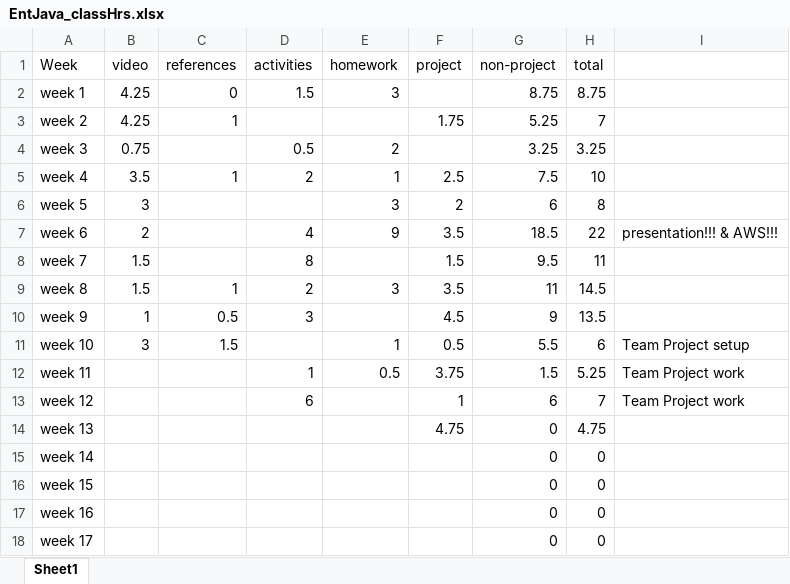
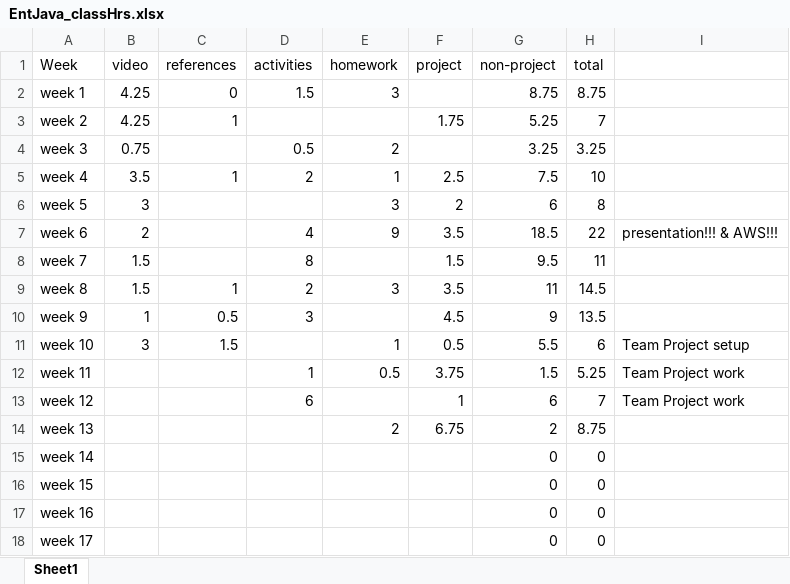
Before and after one commit to ricabruinsma/grocerySales, an Excel workbook: EntJava_classHrs.xlsx, sheet Sheet1, drawn as a sheet; values as stored, in another font and other column widths than the file's, no borders; the diff names each change by its address in the sheet, - before the commit and + after, or states it on an @@ line.

```diff
--- a/EntJava_classHrs.xlsx (sheet Sheet1)
+++ b/EntJava_classHrs.xlsx (sheet Sheet1)
-E14 (homework): (empty)
+E14 (homework): 2
-F14 (project): 4.75
+F14 (project): 6.75
-G14 (non-project): 0
+G14 (non-project): 2
-H14 (total): 4.75
+H14 (total): 8.75
```
Also changed, not shown: 12 other files.
